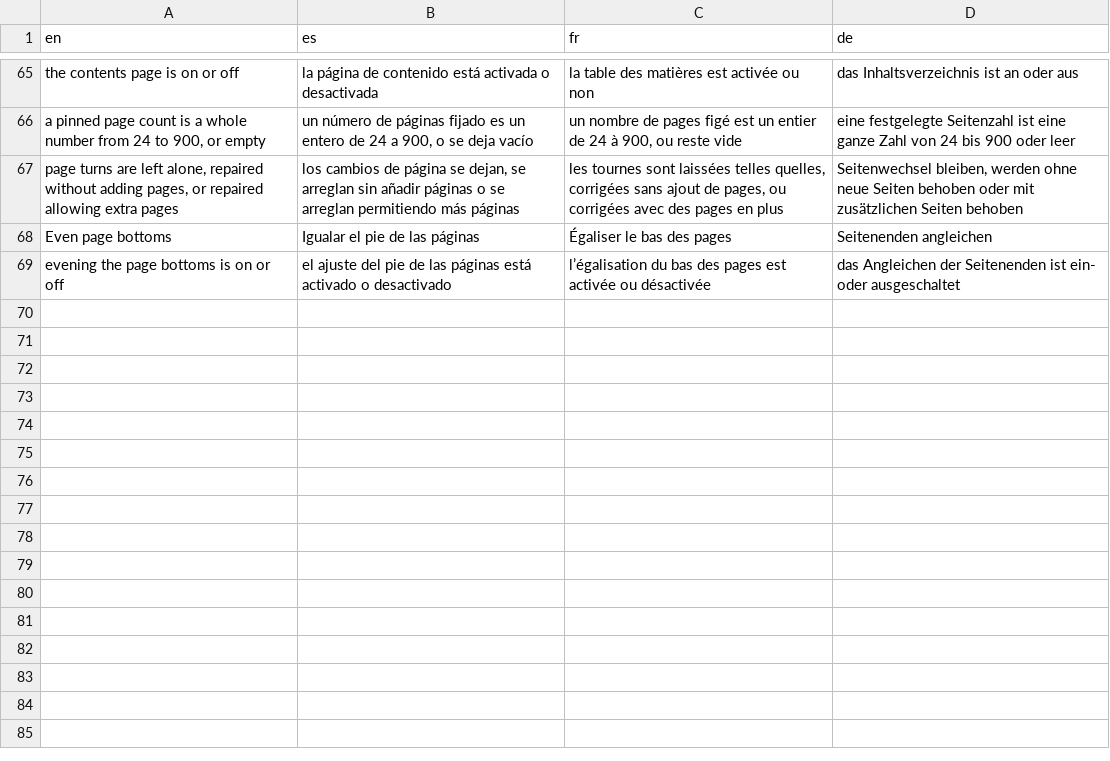
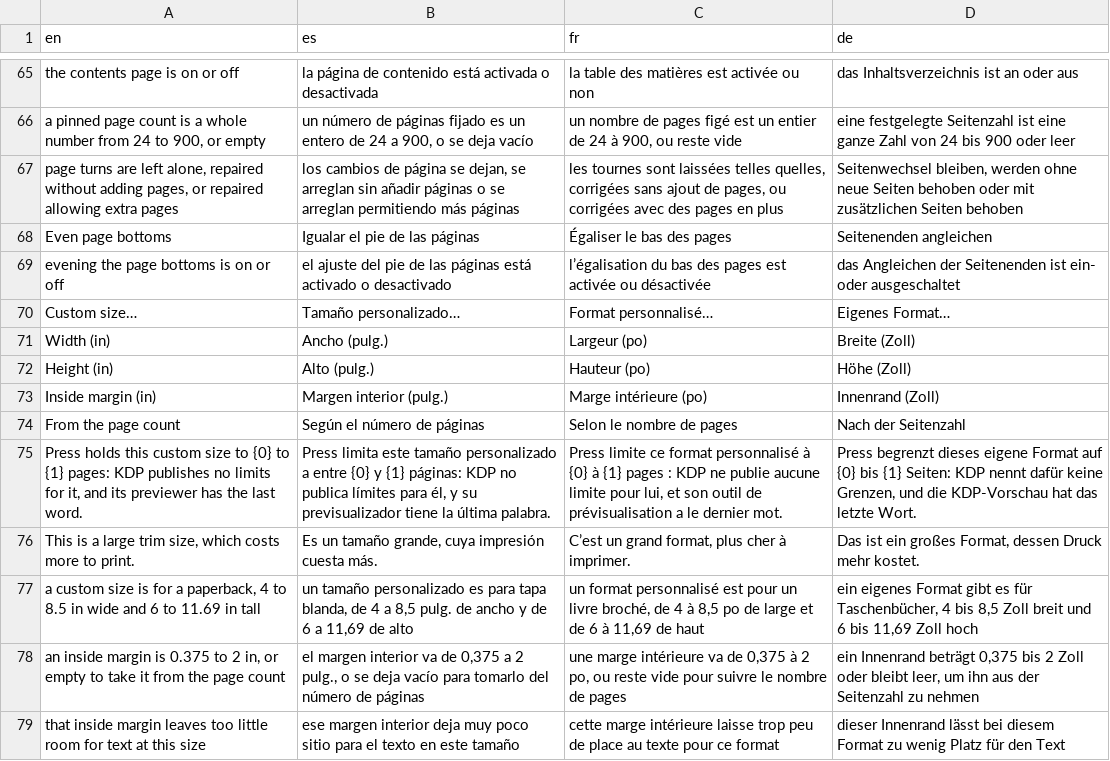
Before and after one commit to neogentrics/rt-press, a TSV file: src/locales/source/book.tsv, drawn as a sheet; only a part is shown, gaps mark what is left out.

```diff
--- a/src/locales/source/book.tsv
+++ b/src/locales/source/book.tsv
@@ -69 +69,11 @@ Even page bottoms	Igualar el pie de las páginas	Égaliser le bas des pages	Seit
 evening the page bottoms is on or off	el ajuste del pie de las páginas está activado o desactivado	l’égalisation du bas des pages est activée ou désactivée	das Angleichen der Seitenenden ist ein- oder ausgeschaltet
+Custom size…	Tamaño personalizado…	Format personnalisé…	Eigenes Format…
+Width (in)	Ancho (pulg.)	Largeur (po)	Breite (Zoll)
+Height (in)	Alto (pulg.)	Hauteur (po)	Höhe (Zoll)
+Inside margin (in)	Margen interior (pulg.)	Marge intérieure (po)	Innenrand (Zoll)
+From the page count	Según el número de páginas	Selon le nombre de pages	Nach der Seitenzahl
+Press holds this custom size to {0} to {1} pages: KDP publishes no limits for it, and its previewer has the last word.	Press limita este tamaño personalizado a entre {0} y {1} páginas: KDP no publica límites para él, y su previsualizador tiene la última palabra.	Press limite ce format personnalisé à {0} à {1} pages : KDP ne publie aucune limite pour lui, et son outil de prévisualisation a le dernier mot.	Press begrenzt dieses eigene Format auf {0} bis {1} Seiten: KDP nennt dafür keine Grenzen, und die KDP-Vorschau hat das letzte Wort.
+This is a large trim size, which costs more to print.	Es un tamaño grande, cuya impresión cuesta más.	C’est un grand format, plus cher à imprimer.	Das ist ein großes Format, dessen Druck mehr kostet.
+a custom size is for a paperback, 4 to 8.5 in wide and 6 to 11.69 in tall	un tamaño personalizado es para tapa blanda, de 4 a 8,5 pulg. de ancho y de 6 a 11,69 de alto	un format personnalisé est pour un livre broché, de 4 à 8,5 po de large et de 6 à 11,69 de haut	ein eigenes Format gibt es für Taschenbücher, 4 bis 8,5 Zoll breit und 6 bis 11,69 Zoll hoch
+an inside margin is 0.375 to 2 in, or empty to take it from the page count	el margen interior va de 0,375 a 2 pulg., o se deja vacío para tomarlo del número de páginas	une marge intérieure va de 0,375 à 2 po, ou reste vide pour suivre le nombre de pages	ein Innenrand beträgt 0,375 bis 2 Zoll oder bleibt leer, um ihn aus der Seitenzahl zu nehmen
+that inside margin leaves too little room for text at this size	ese margen interior deja muy poco sitio para el texto en este tamaño	cette marge intérieure laisse trop peu de place au texte pour ce format	dieser Innenrand lässt bei diesem Format zu wenig Platz für den Text
```
Also changed, not shown: src/locales/source/build.tsv, src/locales/source/checks.tsv, 33 other files.
